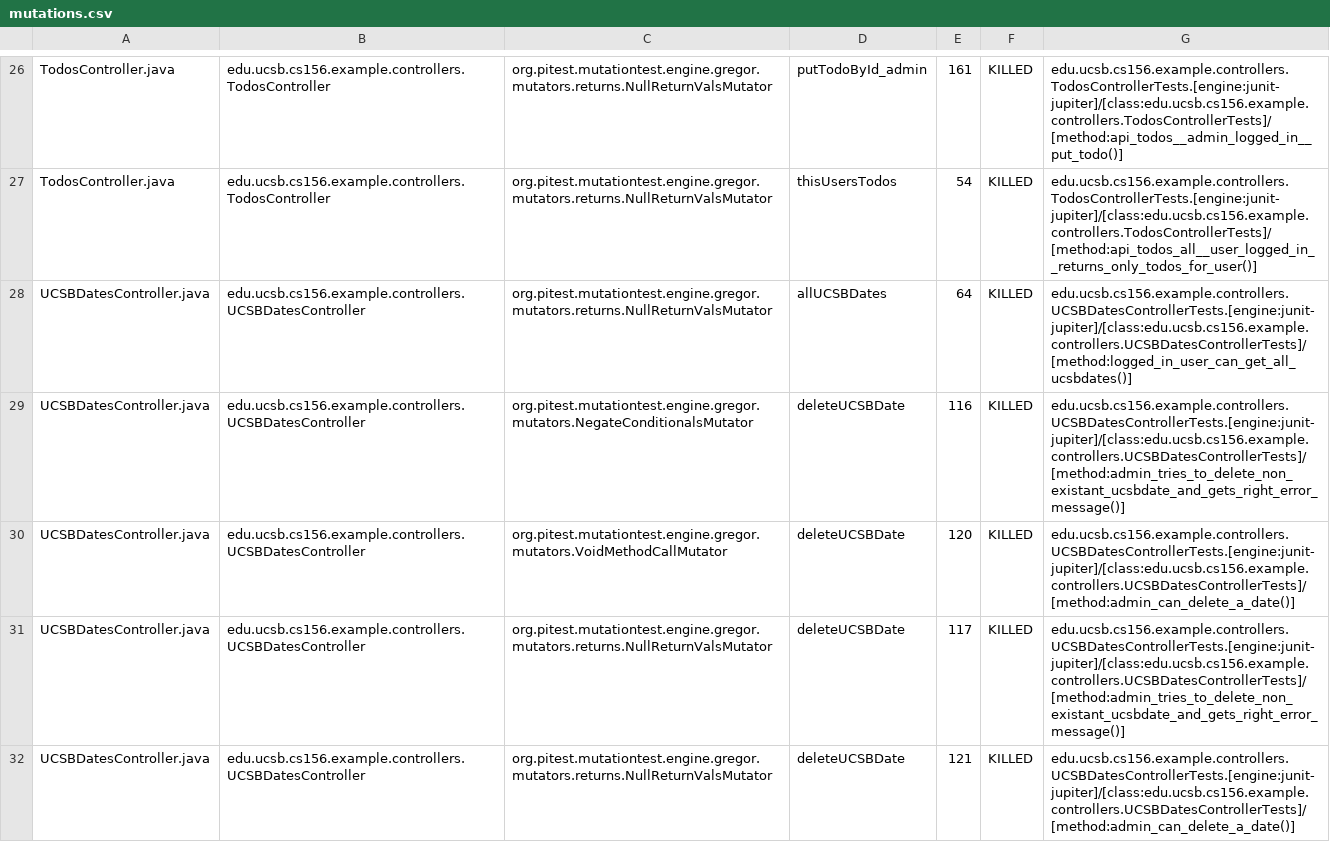
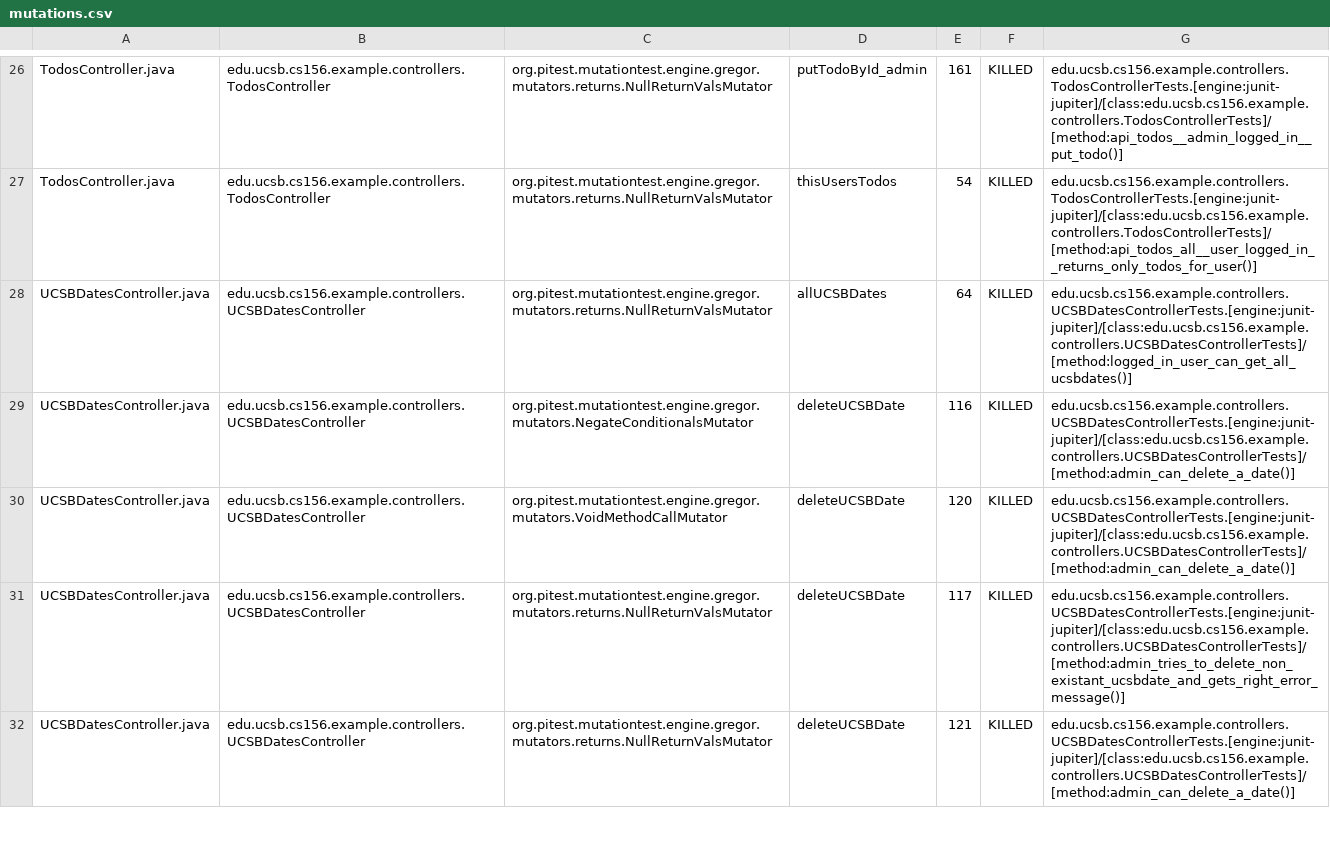
Before and after one commit to ucsb-cs156-f23/jpa03-HououinKyouma-2036, a CSV file: pitest/mutations.csv, drawn as a sheet; only a part is shown, gaps mark what is left out; the diff covers the shown part only.

Commit message:
Deploying to gh-pages from @ ucsb-cs156-f23/jpa03-HououinKyouma-2036@01bf7e81fa19d1ebe81c33713ff3e621fe8e25de 🚀

```diff
--- a/pitest/mutations.csv
+++ b/pitest/mutations.csv
@@ -28,3 +28,3 @@ TodosController.java,edu.ucsb.cs156.example.controllers.TodosController,org.pite
 UCSBDatesController.java,edu.ucsb.cs156.example.controllers.UCSBDatesController,org.pitest.mutationtest.engine.gregor.mutators.returns.NullReturnValsMutator,allUCSBDates,64,KILLED,edu.ucsb.cs156.example.controllers.UCSBDatesControllerTests.[engine:junit-jupiter]/[class:edu.ucsb.cs156.example.controllers.UCSBDatesControllerTests]/[method:logged_in_user_can_get_all_ucsbdates()]
-UCSBDatesController.java,edu.ucsb.cs156.example.controllers.UCSBDatesController,org.pitest.mutationtest.engine.gregor.mutators.NegateConditionalsMutator,deleteUCSBDate,116,KILLED,edu.ucsb.cs156.example.controllers.UCSBDatesControllerTests.[engine:junit-jupiter]/[class:edu.ucsb.cs156.example.controllers.UCSBDatesControllerTests]/[method:admin_tries_to_delete_non_existant_ucsbdate_and_gets_right_error_message()]
+UCSBDatesController.java,edu.ucsb.cs156.example.controllers.UCSBDatesController,org.pitest.mutationtest.engine.gregor.mutators.NegateConditionalsMutator,deleteUCSBDate,116,KILLED,edu.ucsb.cs156.example.controllers.UCSBDatesControllerTests.[engine:junit-jupiter]/[class:edu.ucsb.cs156.example.controllers.UCSBDatesControllerTests]/[method:admin_can_delete_a_date()]
 UCSBDatesController.java,edu.ucsb.cs156.example.controllers.UCSBDatesController,org.pitest.mutationtest.engine.gregor.mutators.VoidMethodCallMutator,deleteUCSBDate,120,KILLED,edu.ucsb.cs156.example.controllers.UCSBDatesControllerTests.[engine:junit-jupiter]/[class:edu.ucsb.cs156.example.controllers.UCSBDatesControllerTests]/[method:admin_can_delete_a_date()]
```
Also changed, not shown: 4 edited cells elsewhere in this file, 11 other files.
